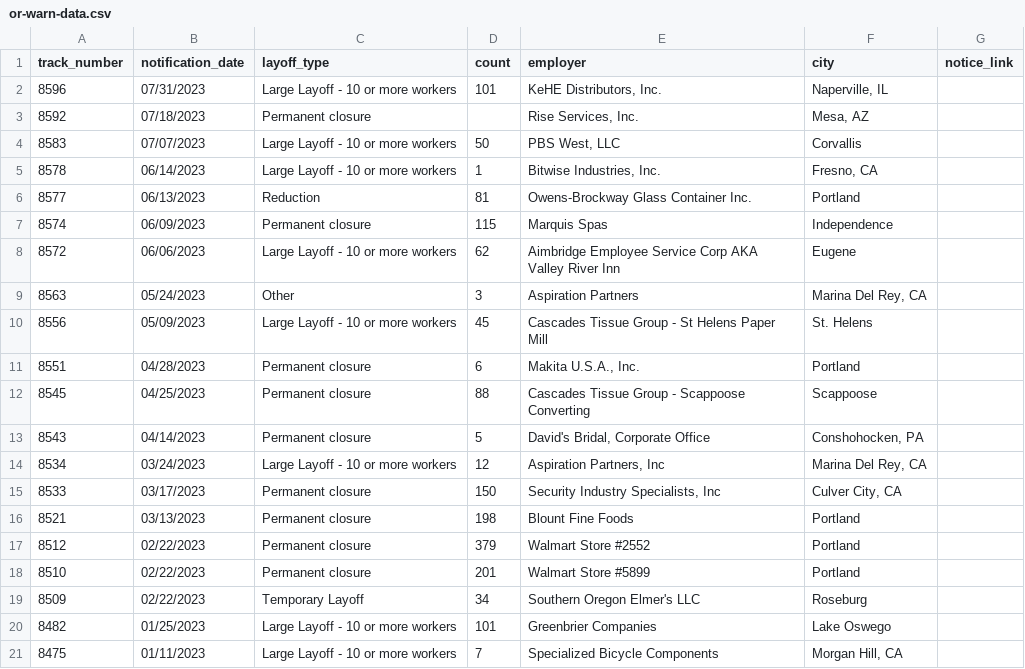
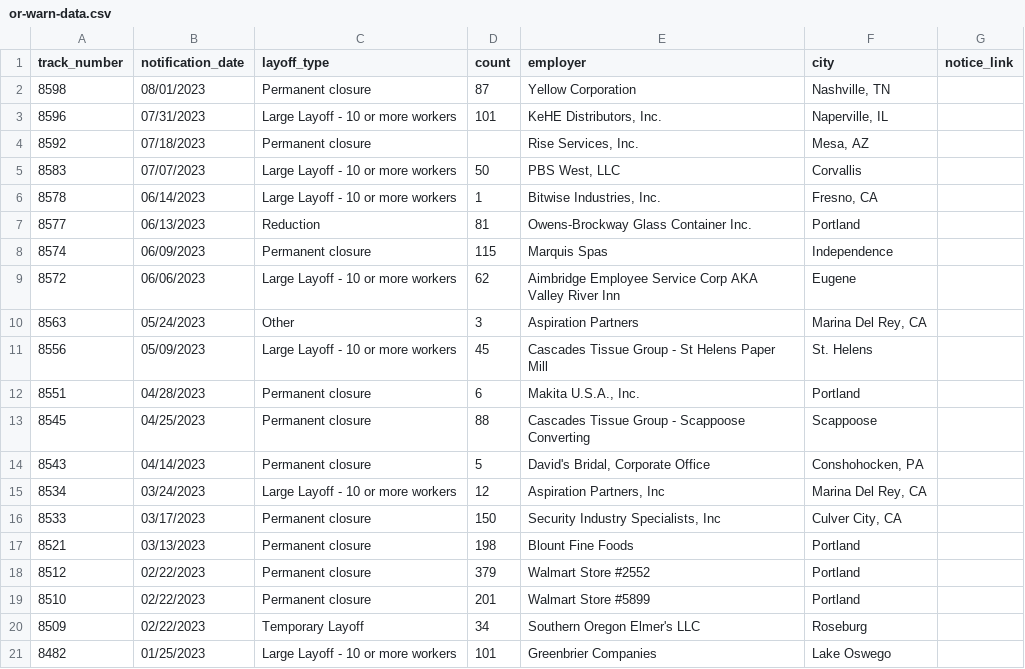
Before and after one commit to deleonkr/oregon-warn-list, a CSV file: or-warn-data.csv, drawn as a sheet.

```diff
--- a/or-warn-data.csv
+++ b/or-warn-data.csv
@@ -1,2 +1,3 @@
 track_number,notification_date,layoff_type,count,employer,city,notice_link
+8598,08/01/2023,Permanent closure,87,Yellow Corporation,"Nashville, TN",
 8596,07/31/2023,Large Layoff - 10 or more workers,101,"KeHE Distributors, Inc.","Naperville, IL",
@@ -20,2 +21 @@ track_number,notification_date,layoff_type,count,employer,city,notice_link
 8482,01/25/2023,Large Layoff - 10 or more workers,101,Greenbrier Companies,Lake Oswego,
-8475,01/11/2023,Large Layoff - 10 or more workers,7,Specialized Bicycle Components,"Morgan Hill, CA",
```
